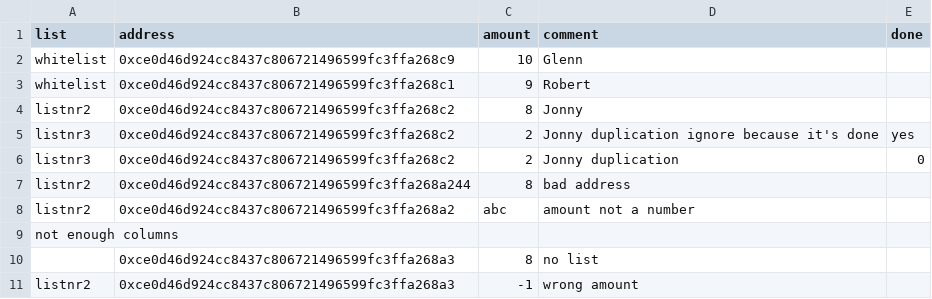
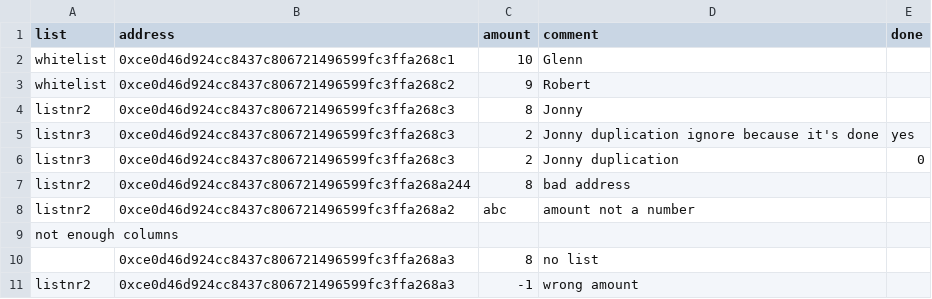
Before and after one commit to WandZhong/oracles, a CSV file: cmd/swc-distributor/example.csv, drawn as a sheet.

Commit message:
big update + finish swc-distributor

```diff
--- a/cmd/swc-distributor/example.csv
+++ b/cmd/swc-distributor/example.csv
@@ -1,7 +1,7 @@
 list,address,amount,comment,done
-whitelist,0xce0d46d924cc8437c806721496599fc3ffa268c9,10,Glenn,
-whitelist,0xce0d46d924cc8437c806721496599fc3ffa268c1,9,Robert,
-listnr2,0xce0d46d924cc8437c806721496599fc3ffa268c2,8,Jonny,
-listnr3,0xce0d46d924cc8437c806721496599fc3ffa268c2,2,Jonny duplication ignore because it's done,yes
-listnr3,0xce0d46d924cc8437c806721496599fc3ffa268c2,2,Jonny duplication,0
+whitelist,0xce0d46d924cc8437c806721496599fc3ffa268c1,10,Glenn,
+whitelist,0xce0d46d924cc8437c806721496599fc3ffa268c2,9,Robert,
+listnr2,0xce0d46d924cc8437c806721496599fc3ffa268c3,8,Jonny,
+listnr3,0xce0d46d924cc8437c806721496599fc3ffa268c3,2,Jonny duplication ignore because it's done,yes
+listnr3,0xce0d46d924cc8437c806721496599fc3ffa268c3,2,Jonny duplication,0
 listnr2,0xce0d46d924cc8437c806721496599fc3ffa268a244,8,bad address,
```
Also changed, not shown: 29 other files.
